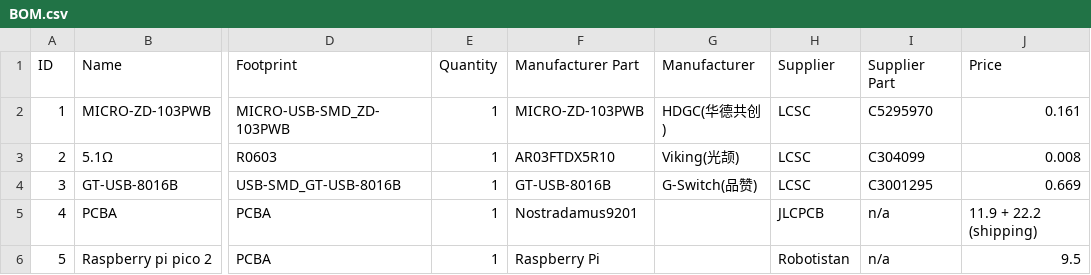
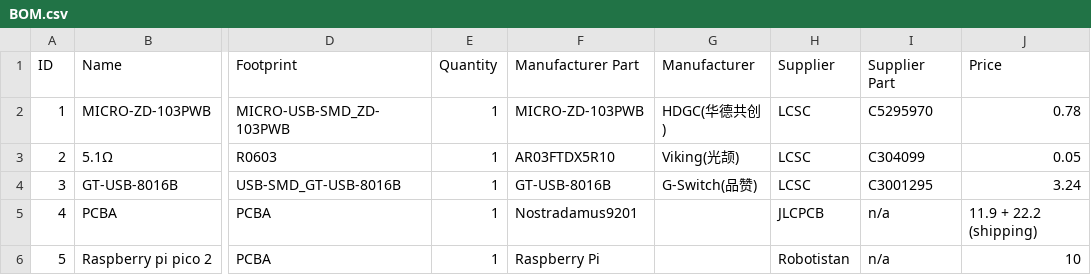
Before and after one commit to nostradamus9201/Raspberry-pi-pico-authenticator-stick, a CSV file: BOM.csv, drawn as a sheet; only a part is shown, gaps mark what is left out; the diff names each change by its address in the sheet, - before the commit and + after, or states it on an @@ line.

Commit message:
Update BOM.csv

```diff
--- a/BOM.csv
+++ b/BOM.csv
-J2 (Price): 0.161
+J2 (Price): 0.78
-J3 (Price): 0.008
+J3 (Price): 0.05
-J4 (Price): 0.669
+J4 (Price): 3.24
-J6 (Price): 9.5
+J6 (Price): 10
```
